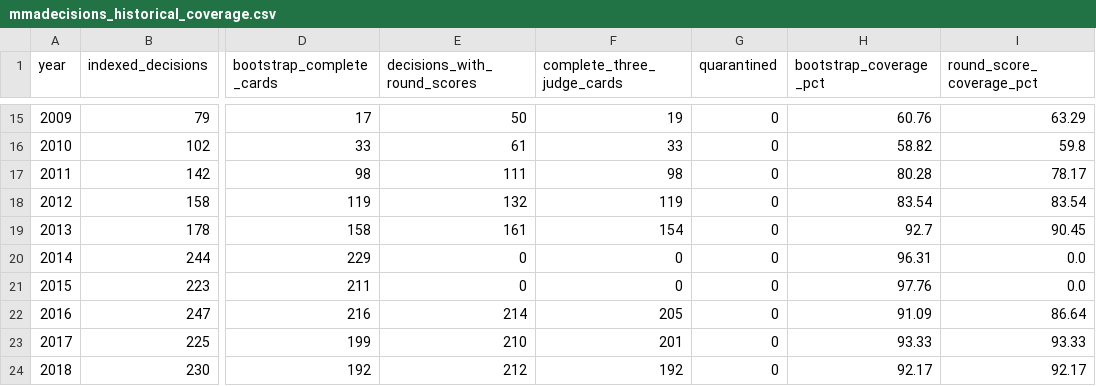
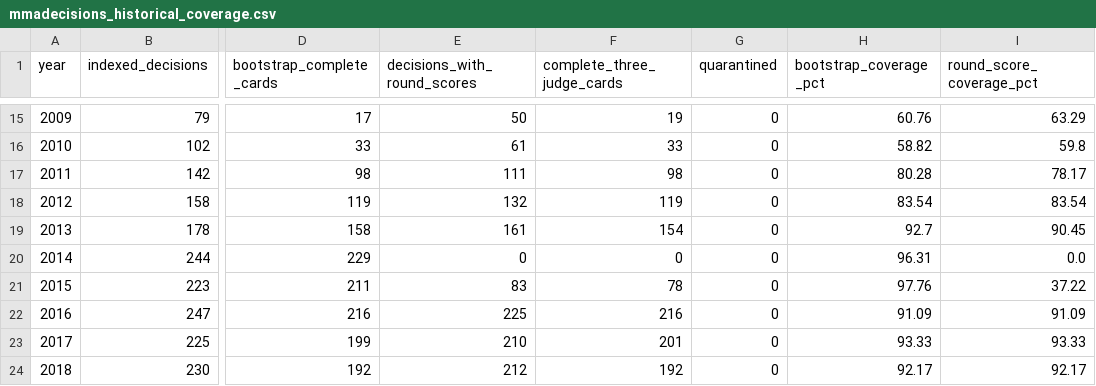
Before and after one commit to tbdprojectusername/d6mw, a CSV file: market_data_v3/reports/mmadecisions_historical_coverage.csv, drawn as a sheet; only a part is shown, gaps mark what is left out; the diff names each change by its address in the sheet, - before the commit and + after, or states it on an @@ line.

```diff
--- a/market_data_v3/reports/mmadecisions_historical_coverage.csv
+++ b/market_data_v3/reports/mmadecisions_historical_coverage.csv
-E21 (decisions_with_round_scores): 0
+E21 (decisions_with_round_scores): 83
-F21 (complete_three_judge_cards): 0
+F21 (complete_three_judge_cards): 78
-I21 (round_score_coverage_pct): 0.0
+I21 (round_score_coverage_pct): 37.22
-E22 (decisions_with_round_scores): 214
+E22 (decisions_with_round_scores): 225
-F22 (complete_three_judge_cards): 205
+F22 (complete_three_judge_cards): 216
-I22 (round_score_coverage_pct): 86.64
+I22 (round_score_coverage_pct): 91.09
```
Also changed, not shown: 15 other files.
